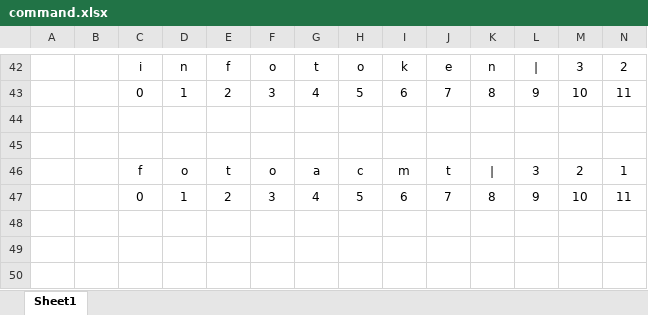
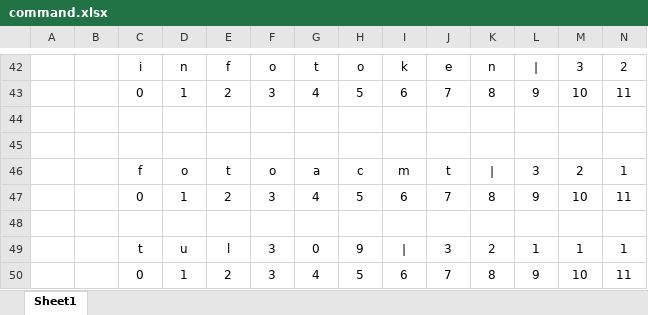
Before and after one commit to luthfillawliet/NEWASMENTE, an Excel workbook: data/listuser/command.xlsx, sheet Sheet1, drawn as a sheet; only a part is shown, gaps mark what is left out; values as stored, in another font and other column widths than the file's, no borders; rows hold the shown columns only; the diff names each change by its address in the sheet, - before the commit and + after, or states it on an @@ line.

```diff
--- a/data/listuser/command.xlsx (sheet Sheet1)
+++ b/data/listuser/command.xlsx (sheet Sheet1)
+row 48: (empty)
+row 49:  |  | t | u | l | 3 | 0 | 9 | | | 3 | 2 | 1 | 1 | 1
+row 50:  |  | 0 | 1 | 2 | 3 | 4 | 5 | 6 | 7 | 8 | 9 | 10 | 11
```
Also changed, not shown: data/log/log.xlsx, 7 other files.
